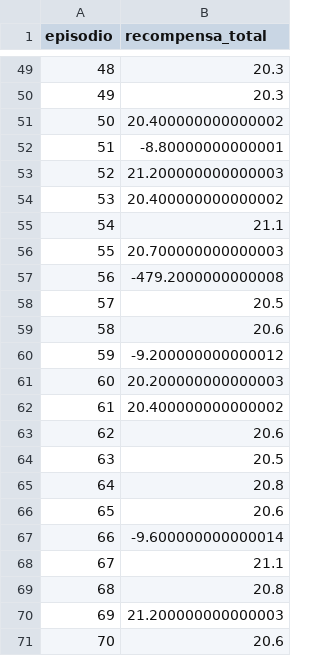
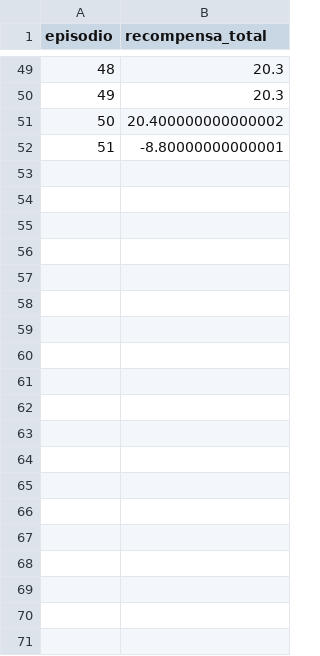
Before and after one commit to RICADINHO/ProjetoIAPV, a CSV file: resultados_custom_bc.csv, drawn as a sheet; only a part is shown, gaps mark what is left out; the diff covers the shown part only; the diff names each change by its address in the sheet, - before the commit and + after, or states it on an @@ line.

```diff
--- a/resultados_custom_bc.csv
+++ b/resultados_custom_bc.csv
-row 53: 52 | 21.200000000000003
-row 54: 53 | 20.400000000000002
-row 55: 54 | 21.1
-row 56: 55 | 20.700000000000003
-row 57: 56 | -479.2000000000008
-row 58: 57 | 20.5
-row 59: 58 | 20.6
-row 60: 59 | -9.200000000000012
-row 61: 60 | 20.200000000000003
-row 62: 61 | 20.400000000000002
-row 63: 62 | 20.6
-row 64: 63 | 20.5
-row 65: 64 | 20.8
-row 66: 65 | 20.6
-row 67: 66 | -9.600000000000014
-row 68: 67 | 21.1
-row 69: 68 | 20.8
-row 70: 69 | 21.200000000000003
-row 71: 70 | 20.6
```
Also changed, not shown: 30 removed rows elsewhere in this file, resultados_custom_gail.csv, 12 other files.
